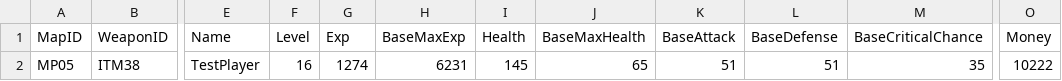
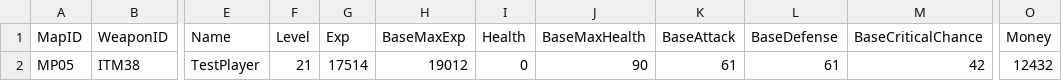
Before and after one commit to Lanzkuy/calamity-rpg, a CSV file: out/production/resources/PlayerData.csv, drawn as a sheet; only a part is shown, gaps mark what is left out; the diff names each change by its address in the sheet, - before the commit and + after, or states it on an @@ line.

```diff
--- a/out/production/resources/PlayerData.csv
+++ b/out/production/resources/PlayerData.csv
-F2 (Level): 16
+F2 (Level): 21
-G2 (Exp): 1274
+G2 (Exp): 17514
-H2 (BaseMaxExp): 6231
+H2 (BaseMaxExp): 19012
-I2 (Health): 145
+I2 (Health): 0
-J2 (BaseMaxHealth): 65
+J2 (BaseMaxHealth): 90
-K2 (BaseAttack): 51
+K2 (BaseAttack): 61
-L2 (BaseDefense): 51
+L2 (BaseDefense): 61
-M2 (BaseCriticalChance): 35
+M2 (BaseCriticalChance): 42
-O2 (Money): 10222
+O2 (Money): 12432
```
Also changed, not shown: out/production/resources/DungeonData.csv, out/production/resources/InventoryData.csv, 37 other files.
